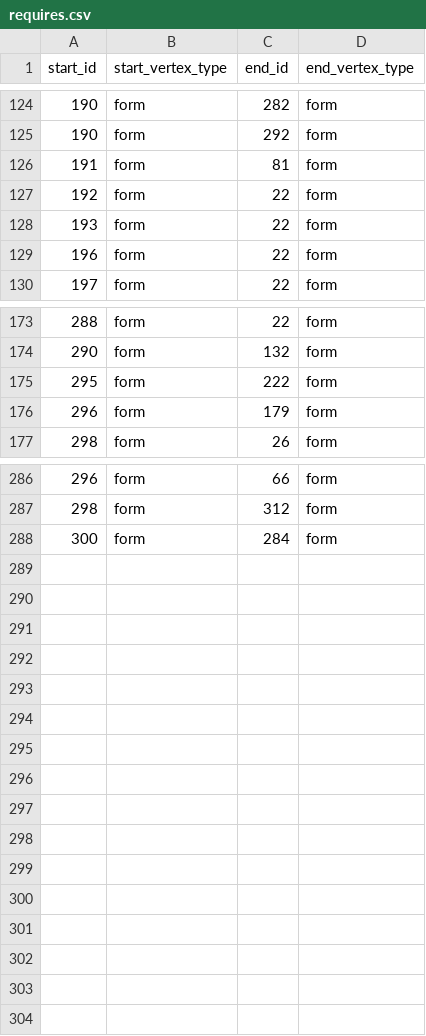
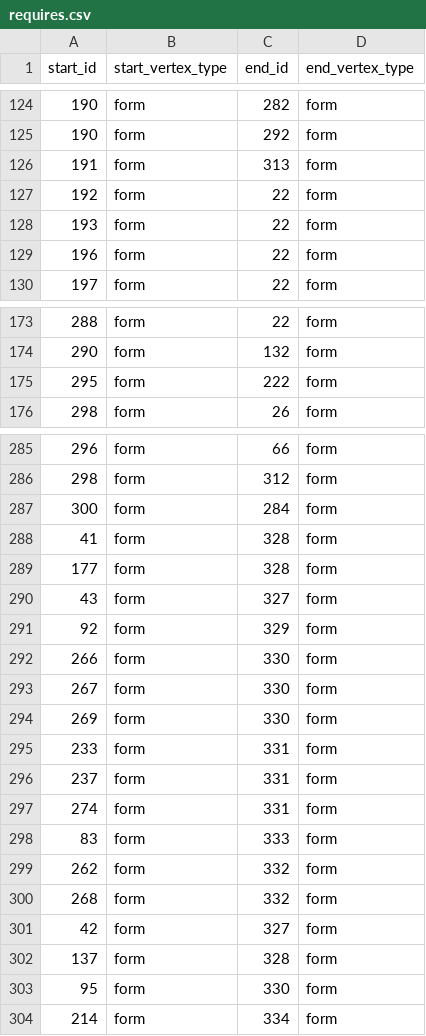
Before and after one commit to luisards/l2-network, a CSV file: graph-data/requires.csv, drawn as a sheet; only a part is shown, gaps mark what is left out.

```diff
--- a/graph-data/requires.csv
+++ b/graph-data/requires.csv
@@ -125,3 +125,3 @@ start_id,start_vertex_type,end_id,end_vertex_type
 190,form,292,form
-191,form,81,form
+191,form,313,form
 192,form,22,form
@@ -175,3 +175,2 @@ start_id,start_vertex_type,end_id,end_vertex_type
 295,form,222,form
-296,form,179,form
 298,form,26,form
@@ -288 +287,18 @@ start_id,start_vertex_type,end_id,end_vertex_type
 300,form,284,form
+41,form,328,form
+177,form,328,form
+43,form,327,form
+92,form,329,form
+266,form,330,form
+267,form,330,form
+269,form,330,form
+233,form,331,form
+237,form,331,form
+274,form,331,form
+83,form,333,form
+262,form,332,form
+268,form,332,form
+42,form,327,form
+137,form,328,form
+95,form,330,form
+214,form,334,form
```
Also changed, not shown: graph-data/form.csv, graph-data/function.csv, 2 other files.
